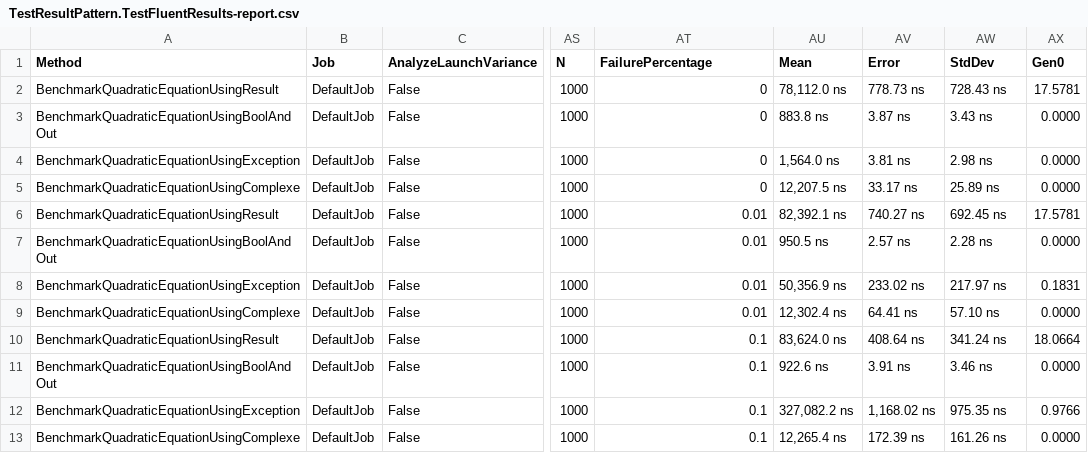
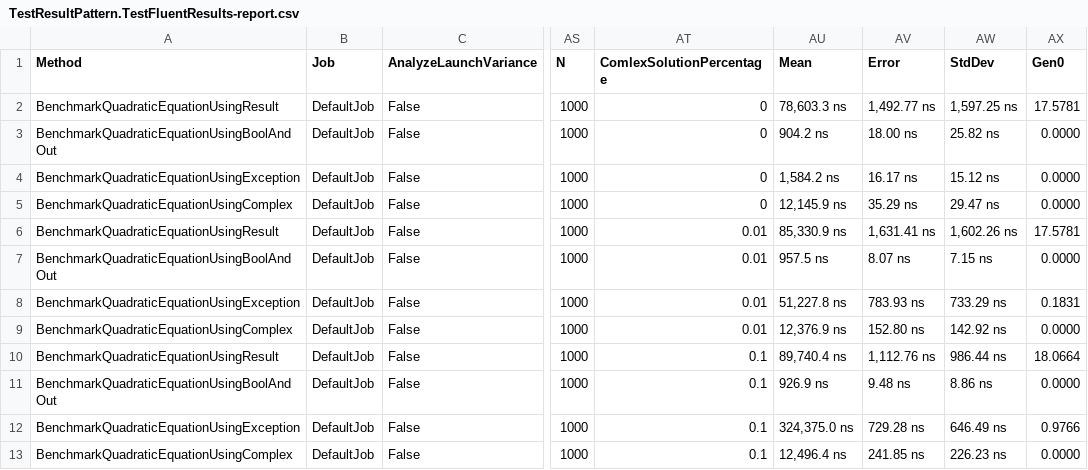
Before and after one commit to hjrb/TestResultPattern, a CSV file: TestResultPattern/BenchmarkDotNet.Artifacts/results/TestResultPattern.TestFluentResults-report.csv, drawn as a sheet; only a part is shown, gaps mark what is left out; the diff names each change by its address in the sheet, - before the commit and + after, or states it on an @@ line.

Commit message:
Update benchmark results and rename column
Renamed the column `FailurePercentage` to `ComplexSolutionPercentage` in both markdown and CSV files. Updated benchmark results for methods `BenchmarkQuadraticEquationUsingResult`, `BenchmarkQuadraticEquationUsingBoolAndOut`, `BenchmarkQuadraticEquationUsingException`, and `BenchmarkQuadraticEquationUsingComplex` with new values for `Mean`, `Error`, `StdDev`, `Gen0`, and `Allocated`. Corrected method name from `BenchmarkQuadraticEquationUsingComplexe` to `BenchmarkQuadraticEquationUsingComplex`. Updated HTML report title to reflect new timestamp.

```diff
--- a/TestResultPattern/BenchmarkDotNet.Artifacts/results/TestResultPattern.TestFluentResults-report.csv
+++ b/TestResultPattern/BenchmarkDotNet.Artifacts/results/TestResultPattern.TestFluentResults-report.csv
-AT1: FailurePercentage
+AT1: ComlexSolutionPercentage
-AU2 (Mean): 78,112.0 ns
+AU2 (Mean): 78,603.3 ns
-AV2 (Error): 778.73 ns
+AV2 (Error): 1,492.77 ns
-AW2 (StdDev): 728.43 ns
+AW2 (StdDev): 1,597.25 ns
-AU3 (Mean): 883.8 ns
+AU3 (Mean): 904.2 ns
-AV3 (Error): 3.87 ns
+AV3 (Error): 18.00 ns
-AW3 (StdDev): 3.43 ns
+AW3 (StdDev): 25.82 ns
-AU4 (Mean): 1,564.0 ns
+AU4 (Mean): 1,584.2 ns
-AV4 (Error): 3.81 ns
+AV4 (Error): 16.17 ns
-AW4 (StdDev): 2.98 ns
+AW4 (StdDev): 15.12 ns
-A5 (Method): BenchmarkQuadraticEquationUsingComplexe
+A5 (Method): BenchmarkQuadraticEquationUsingComplex
-AU5 (Mean): 12,207.5 ns
+AU5 (Mean): 12,145.9 ns
-AV5 (Error): 33.17 ns
+AV5 (Error): 35.29 ns
-AW5 (StdDev): 25.89 ns
+AW5 (StdDev): 29.47 ns
-AU6 (Mean): 82,392.1 ns
+AU6 (Mean): 85,330.9 ns
-AV6 (Error): 740.27 ns
+AV6 (Error): 1,631.41 ns
-AW6 (StdDev): 692.45 ns
+AW6 (StdDev): 1,602.26 ns
-AU7 (Mean): 950.5 ns
+AU7 (Mean): 957.5 ns
-AV7 (Error): 2.57 ns
+AV7 (Error): 8.07 ns
-AW7 (StdDev): 2.28 ns
+AW7 (StdDev): 7.15 ns
-AU8 (Mean): 50,356.9 ns
+AU8 (Mean): 51,227.8 ns
-AV8 (Error): 233.02 ns
+AV8 (Error): 783.93 ns
-AW8 (StdDev): 217.97 ns
+AW8 (StdDev): 733.29 ns
-A9 (Method): BenchmarkQuadraticEquationUsingComplexe
+A9 (Method): BenchmarkQuadraticEquationUsingComplex
-AU9 (Mean): 12,302.4 ns
+AU9 (Mean): 12,376.9 ns
-AV9 (Error): 64.41 ns
+AV9 (Error): 152.80 ns
-AW9 (StdDev): 57.10 ns
+AW9 (StdDev): 142.92 ns
-AU10 (Mean): 83,624.0 ns
+AU10 (Mean): 89,740.4 ns
-AV10 (Error): 408.64 ns
+AV10 (Error): 1,112.76 ns
-AW10 (StdDev): 341.24 ns
+AW10 (StdDev): 986.44 ns
-AU11 (Mean): 922.6 ns
+AU11 (Mean): 926.9 ns
-AV11 (Error): 3.91 ns
+AV11 (Error): 9.48 ns
-AW11 (StdDev): 3.46 ns
+AW11 (StdDev): 8.86 ns
-AU12 (Mean): 327,082.2 ns
+AU12 (Mean): 324,375.0 ns
-AV12 (Error): 1,168.02 ns
+AV12 (Error): 729.28 ns
-AW12 (StdDev): 975.35 ns
+AW12 (StdDev): 646.49 ns
-A13 (Method): BenchmarkQuadraticEquationUsingComplexe
+A13 (Method): BenchmarkQuadraticEquationUsingComplex
-AU13 (Mean): 12,265.4 ns
+AU13 (Mean): 12,496.4 ns
-AV13 (Error): 172.39 ns
+AV13 (Error): 241.85 ns
-AW13 (StdDev): 161.26 ns
+AW13 (StdDev): 226.23 ns
```
Also changed, not shown: 5 other files.
